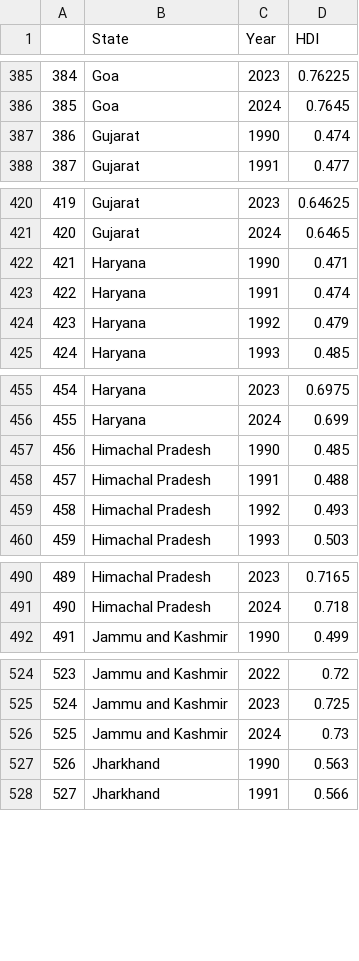
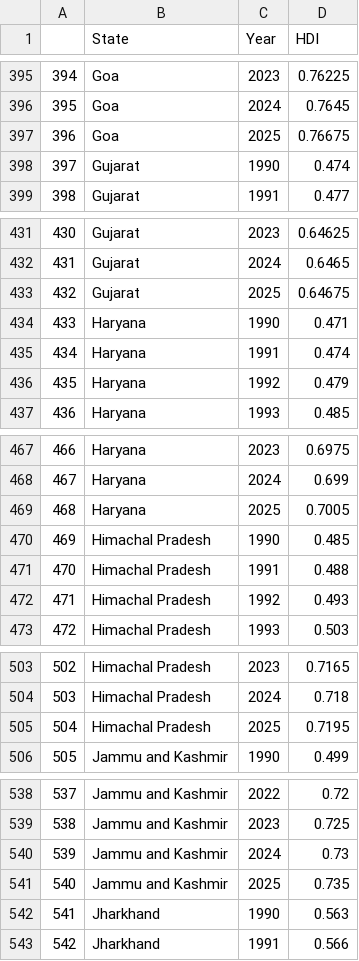
Before and after one commit to ysph-dsde/india-publications, a CSV file: src/assets/data/data_hdi.csv, drawn as a sheet; only a part is shown, gaps mark what is left out; the diff covers the shown part only; the diff names each change by its address in the sheet, - before the commit and + after, or states it on an @@ line.

```diff
--- a/src/assets/data/data_hdi.csv
+++ b/src/assets/data/data_hdi.csv
@@ column A renumbered between rows 38 and 1296 @@
+row 397: 396 | Goa | 2025 | 0.76675
+row 433: 432 | Gujarat | 2025 | 0.64675
+row 469: 468 | Haryana | 2025 | 0.7005
+row 505: 504 | Himachal Pradesh | 2025 | 0.7195
+row 541: 540 | Jammu and Kashmir | 2025 | 0.735
```
Also changed, not shown: 31 added rows elsewhere in this file, 2 other files.
